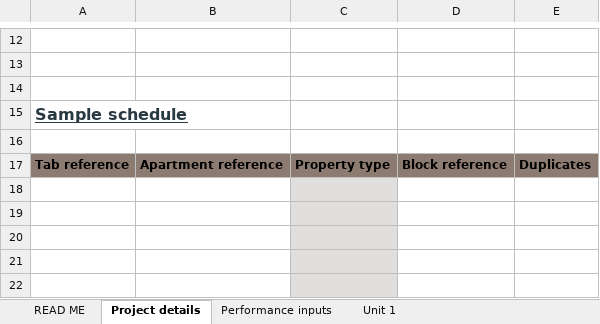
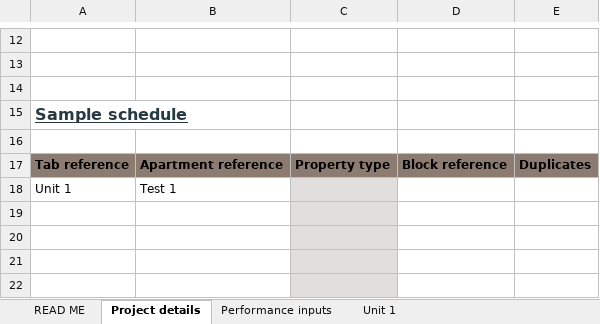
Before and after one commit to HoareLea/SAP_XML_Generator, an Excel workbook: CALC-XX-XX-SAP CALC TEMPLATE.xlsx, sheet Project details, drawn as a sheet; only a part is shown, gaps mark what is left out; values as stored, in another font and other column widths than the file's, no borders; conditional formats not drawn; the diff names each change by its address in the sheet, - before the commit and + after, or states it on an @@ line.

```diff
--- a/CALC-XX-XX-SAP CALC TEMPLATE.xlsx (sheet Project details)
+++ b/CALC-XX-XX-SAP CALC TEMPLATE.xlsx (sheet Project details)
-row 18: (empty)
+row 18: Unit 1 | Test 1
```
Also changed, not shown: sheet Unit 1, sheet Performance inputs, 3 other files.
